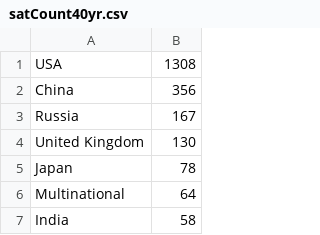
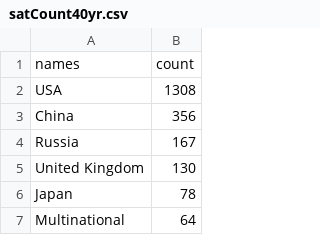
Before and after one commit to henryle-n/Global-Satellite-Launches, a CSV file: Data/satCount40yr.csv, drawn as a sheet; only a part is shown; the shorter side is filled out with more unchanged rows; the diff names each change by its address in the sheet, - before the commit and + after, or states it on an @@ line.

```diff
--- a/Data/satCount40yr.csv
+++ b/Data/satCount40yr.csv
+row 1: names | count
```
Also changed, not shown: 3 other files.
